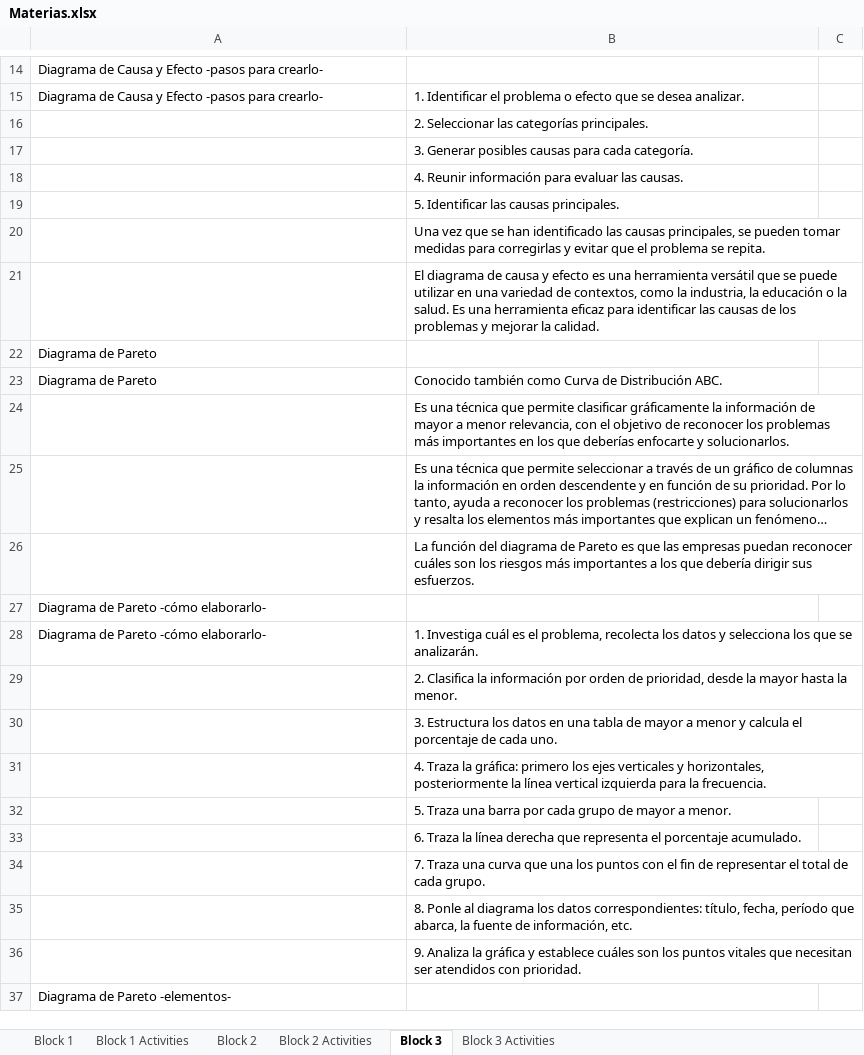
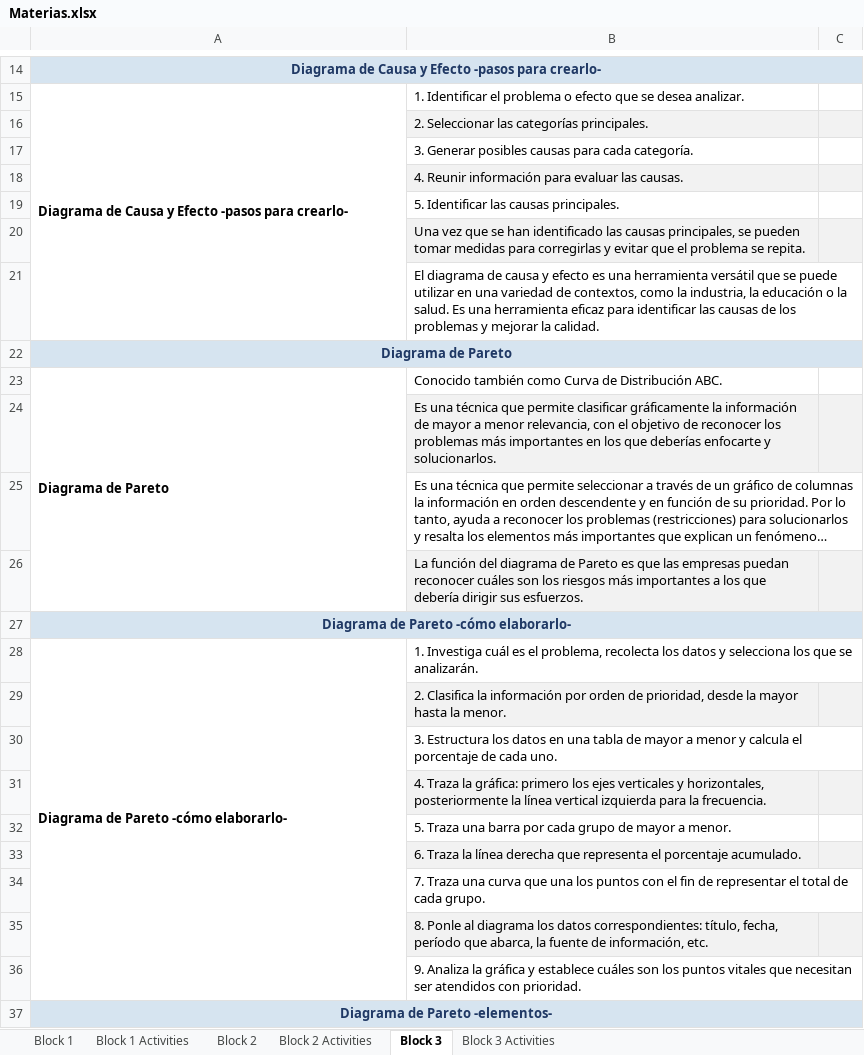
Before and after one commit to Eduardo-J-Morales/University, an Excel workbook: Materias.xlsx, sheet Block 3, drawn as a sheet; only a part is shown, gaps mark what is left out; long unchanged cells end in …; values as stored, in another font and other column widths than the file's, no borders; the diff covers the shown part only; the diff names each change by its address in the sheet, - before the commit and + after, or states it on an @@ line.

Commit message:
Apply uniform visual styling template to Block 3 and Block 3 Activities

```diff
--- a/Materias.xlsx (sheet Block 3)
+++ b/Materias.xlsx (sheet Block 3)
-A14:C14 fill: none
+A14:C14 fill: #D6E4F0
-A14:A15 bold: off
+A14:A15 bold: on
@@ A14 text colour: black → #1F3864, alignment: left → center @@
+A14:C14 merged
+A15:A21 merged
-B16:C16 fill: none
+B16:C16 fill: #F2F2F2
-B18:C18 fill: none
+B18:C18 fill: #F2F2F2
-B20:C20 fill: none
+B20:C20 fill: #F2F2F2
-A22:C22 fill: none
+A22:C22 fill: #D6E4F0
-A22:A23 bold: off
+A22:A23 bold: on
@@ A22 text colour: black → #1F3864, alignment: left → center @@
+A22:C22 merged
+A23:A26 merged
-B24:C24 fill: none
+B24:C24 fill: #F2F2F2
-B26:C26 fill: none
+B26:C26 fill: #F2F2F2
-A27:C27 fill: none
+A27:C27 fill: #D6E4F0
-A27:A28 bold: off
+A27:A28 bold: on
@@ A27 text colour: black → #1F3864, alignment: left → center @@
+A27:C27 merged
+A28:A36 merged
-B29:C29 fill: none
+B29:C29 fill: #F2F2F2
-B31:C31 fill: none
+B31:C31 fill: #F2F2F2
-B33:C33 fill: none
+B33:C33 fill: #F2F2F2
-B35:C35 fill: none
+B35:C35 fill: #F2F2F2
-A37:C37 fill: none
+A37:C37 fill: #D6E4F0
@@ A37 bold: off → on, text colour: black → #1F3864, alignment: left → center @@
+A37:C37 merged
```
Also changed, not shown: cell formats and merged cells elsewhere in this sheet, sheet Block 3 Activities.
